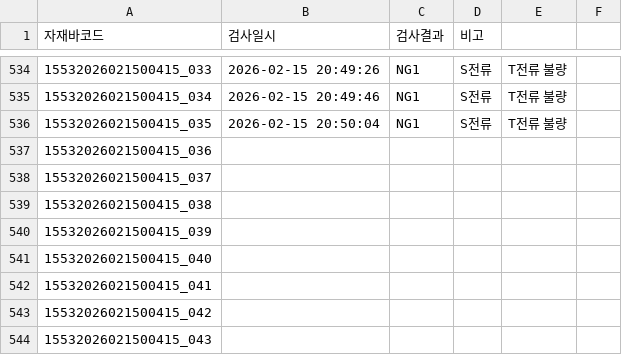
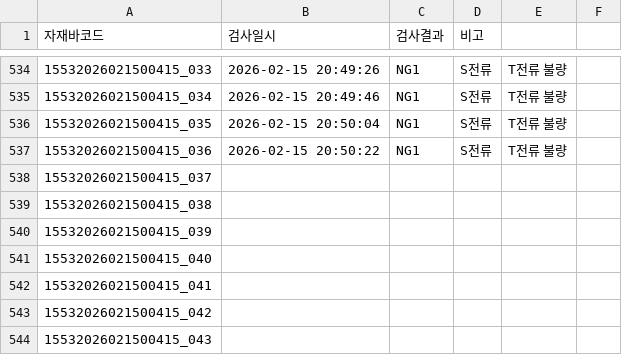
Before and after one commit to samcho93/fandata, a CSV file: Result/20260215/PWO202602-0038_20260215_1150-1740.csv, drawn as a sheet; only a part is shown, gaps mark what is left out.

```diff
--- a/Result/20260215/PWO202602-0038_20260215_1150-1740.csv
+++ b/Result/20260215/PWO202602-0038_20260215_1150-1740.csv
@@ -536,3 +536,3 @@
 15532026021500415_035,2026-02-15 20:50:04,NG1,S전류, T전류 불량
-15532026021500415_036,,,
+15532026021500415_036,2026-02-15 20:50:22,NG1,S전류, T전류 불량
 15532026021500415_037,,,
```
Also changed, not shown: 10 other files.
